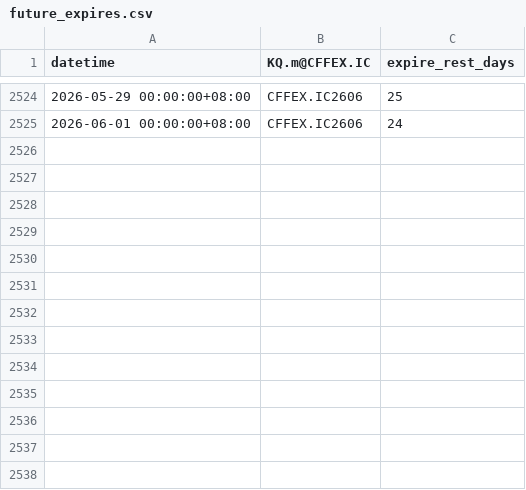
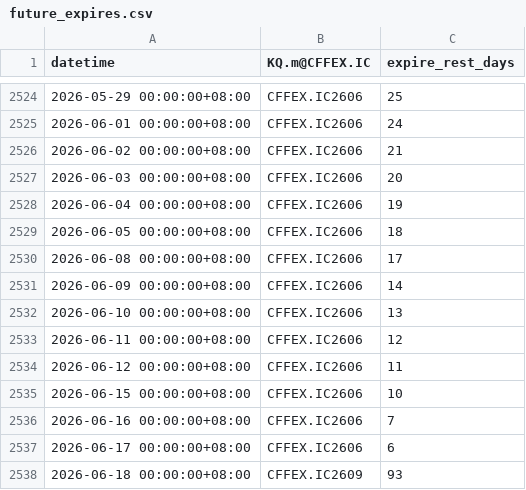
Before and after one commit to wubigo/aitrader, a CSV file: tq/future_expires.csv, drawn as a sheet; only a part is shown, gaps mark what is left out.

```diff
--- a/tq/future_expires.csv
+++ b/tq/future_expires.csv
@@ -2525 +2525,14 @@ datetime,KQ.m@CFFEX.IC,expire_rest_days
 2026-06-01 00:00:00+08:00,CFFEX.IC2606,24
+2026-06-02 00:00:00+08:00,CFFEX.IC2606,21
+2026-06-03 00:00:00+08:00,CFFEX.IC2606,20
+2026-06-04 00:00:00+08:00,CFFEX.IC2606,19
+2026-06-05 00:00:00+08:00,CFFEX.IC2606,18
+2026-06-08 00:00:00+08:00,CFFEX.IC2606,17
+2026-06-09 00:00:00+08:00,CFFEX.IC2606,14
+2026-06-10 00:00:00+08:00,CFFEX.IC2606,13
+2026-06-11 00:00:00+08:00,CFFEX.IC2606,12
+2026-06-12 00:00:00+08:00,CFFEX.IC2606,11
+2026-06-15 00:00:00+08:00,CFFEX.IC2606,10
+2026-06-16 00:00:00+08:00,CFFEX.IC2606,7
+2026-06-17 00:00:00+08:00,CFFEX.IC2606,6
+2026-06-18 00:00:00+08:00,CFFEX.IC2609,93
```
Also changed, not shown: tq/date-ic-all.csv, 1 other file.
